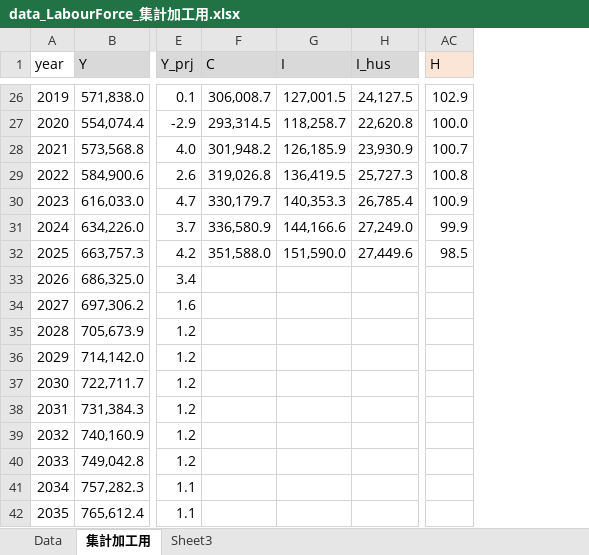
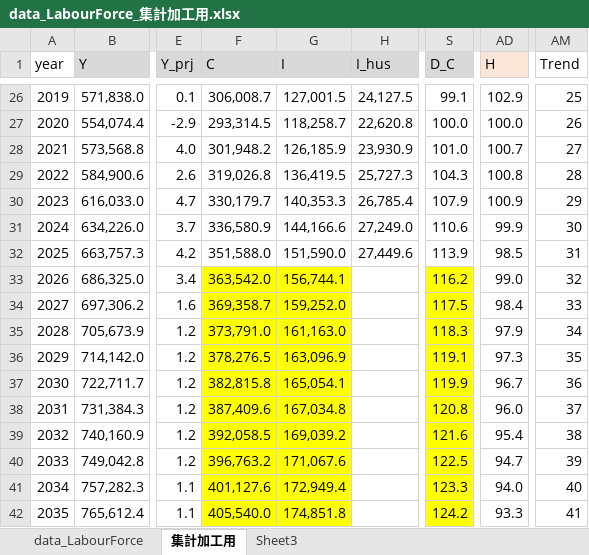
Before and after one commit to harumanachika/Labour_Market_Model, an Excel workbook: data/data_LabourForce_集計加工用.xlsx, sheet 集計加工用, drawn as a sheet; only a part is shown, gaps mark what is left out; values as stored, in another font and other column widths than the file's, no borders; charts and pictures not drawn; addresses are those after the commit; the diff covers the shown part only; the diff names each change by its address in the sheet, - before the commit and + after, or states it on an @@ line.

```diff
--- a/data/data_LabourForce_集計加工用.xlsx (sheet 集計加工用)
+++ b/data/data_LabourForce_集計加工用.xlsx (sheet 集計加工用)
-sheet tab: Data
+sheet tab: data_LabourForce
+column S (D_C), rows 26-42: 99.1 | 100.0 | 101.0 | 104.3 | 107.9 | 110.6 | 113.9 | 116.2 | 117.5 | 118.3 | 119.1 | 119.9 | 120.8 | 121.6 | 122.5 | 123.3 | 124.2
+column AM (Trend), rows 26-42: 25 | 26 | 27 | 28 | 29 | 30 | 31 | 32 | 33 | 34 | 35 | 36 | 37 | 38 | 39 | 40 | 41
-F33 (C): (empty)
+F33 (C): 363,542.0
-F33:G42 fill: none
+F33:G42 fill: #FFFF00
-G33 (I): (empty)
+G33 (I): 156,744.1
-AD33 (H): (empty)
+AD33 (H): 99.0
-F34 (C): (empty)
+F34 (C): 369,358.7
-G34 (I): (empty)
+G34 (I): 159,252.0
-AD34 (H): (empty)
+AD34 (H): 98.4
-F35 (C): (empty)
+F35 (C): 373,791.0
-G35 (I): (empty)
+G35 (I): 161,163.0
-AD35 (H): (empty)
+AD35 (H): 97.9
-F36 (C): (empty)
+F36 (C): 378,276.5
-G36 (I): (empty)
+G36 (I): 163,096.9
-AD36 (H): (empty)
+AD36 (H): 97.3
-F37 (C): (empty)
+F37 (C): 382,815.8
-G37 (I): (empty)
+G37 (I): 165,054.1
-AD37 (H): (empty)
+AD37 (H): 96.7
-F38 (C): (empty)
+F38 (C): 387,409.6
-G38 (I): (empty)
+G38 (I): 167,034.8
-AD38 (H): (empty)
+AD38 (H): 96.0
-F39 (C): (empty)
+F39 (C): 392,058.5
-G39 (I): (empty)
+G39 (I): 169,039.2
-AD39 (H): (empty)
+AD39 (H): 95.4
-F40 (C): (empty)
+F40 (C): 396,763.2
-G40 (I): (empty)
+G40 (I): 171,067.6
-AD40 (H): (empty)
+AD40 (H): 94.7
-F41 (C): (empty)
+F41 (C): 401,127.6
-G41 (I): (empty)
+G41 (I): 172,949.4
-AD41 (H): (empty)
+AD41 (H): 94.0
-F42 (C): (empty)
+F42 (C): 405,540.0
-G42 (I): (empty)
+G42 (I): 174,851.8
-AD42 (H): (empty)
+AD42 (H): 93.3
```
Also changed, not shown: 20 edited cells and cell formats elsewhere in this sheet, sheet data_LabourForce, formulas that keep their value, charts or pictures, data/data_UserCost_集計加工用.xlsx, 16 other files.
